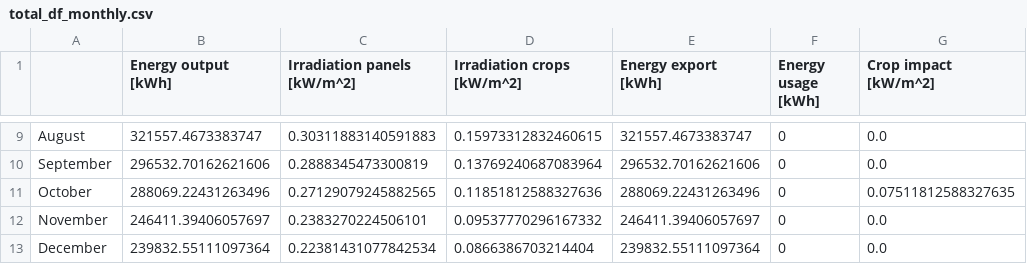
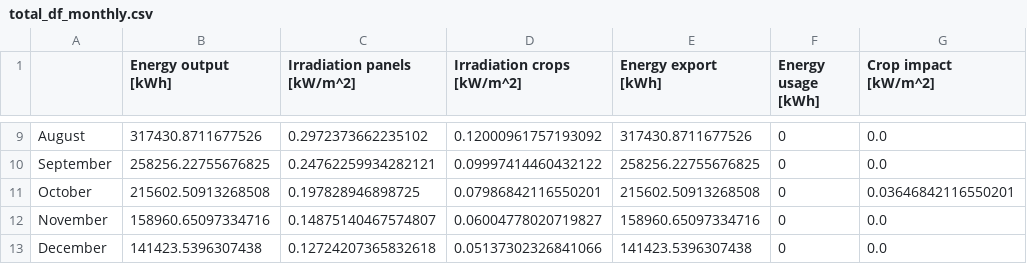
Before and after one commit to SjdTl/Magrivoltaics, a CSV file: output/total_df_monthly.csv, drawn as a sheet; only a part is shown, gaps mark what is left out; the diff covers the shown part only; the diff names each change by its address in the sheet, - before the commit and + after, or states it on an @@ line.

```diff
--- a/output/total_df_monthly.csv
+++ b/output/total_df_monthly.csv
-B9 (Energy output [kWh]): 321557.4673383747
+B9 (Energy output [kWh]): 317430.8711677526
-C9 (Irradiation panels [kW/m^2]): 0.30311883140591883
+C9 (Irradiation panels [kW/m^2]): 0.2972373662235102
-D9 (Irradiation crops [kW/m^2]): 0.15973312832460615
+D9 (Irradiation crops [kW/m^2]): 0.12000961757193092
-E9 (Energy export [kWh]): 321557.4673383747
+E9 (Energy export [kWh]): 317430.8711677526
-B10 (Energy output [kWh]): 296532.70162621606
+B10 (Energy output [kWh]): 258256.22755676825
-C10 (Irradiation panels [kW/m^2]): 0.2888345473300819
+C10 (Irradiation panels [kW/m^2]): 0.24762259934282121
-D10 (Irradiation crops [kW/m^2]): 0.13769240687083964
+D10 (Irradiation crops [kW/m^2]): 0.09997414460432122
-E10 (Energy export [kWh]): 296532.70162621606
+E10 (Energy export [kWh]): 258256.22755676825
-B11 (Energy output [kWh]): 288069.22431263496
+B11 (Energy output [kWh]): 215602.50913268508
-C11 (Irradiation panels [kW/m^2]): 0.27129079245882565
+C11 (Irradiation panels [kW/m^2]): 0.197828946898725
-D11 (Irradiation crops [kW/m^2]): 0.11851812588327636
+D11 (Irradiation crops [kW/m^2]): 0.07986842116550201
-E11 (Energy export [kWh]): 288069.22431263496
+E11 (Energy export [kWh]): 215602.50913268508
-G11 (Crop impact [kW/m^2]): 0.07511812588327635
+G11 (Crop impact [kW/m^2]): 0.03646842116550201
-B12 (Energy output [kWh]): 246411.39406057697
+B12 (Energy output [kWh]): 158960.65097334716
-C12 (Irradiation panels [kW/m^2]): 0.2383270224506101
+C12 (Irradiation panels [kW/m^2]): 0.14875140467574807
-D12 (Irradiation crops [kW/m^2]): 0.09537770296167332
+D12 (Irradiation crops [kW/m^2]): 0.06004778020719827
-E12 (Energy export [kWh]): 246411.39406057697
+E12 (Energy export [kWh]): 158960.65097334716
-B13 (Energy output [kWh]): 239832.55111097364
+B13 (Energy output [kWh]): 141423.5396307438
-C13 (Irradiation panels [kW/m^2]): 0.22381431077842534
+C13 (Irradiation panels [kW/m^2]): 0.12724207365832618
-D13 (Irradiation crops [kW/m^2]): 0.0866386703214404
+D13 (Irradiation crops [kW/m^2]): 0.05137302326841066
-E13 (Energy export [kWh]): 239832.55111097364
+E13 (Energy export [kWh]): 141423.5396307438
```
Also changed, not shown: 30 edited cells elsewhere in this file, 4 other files.
